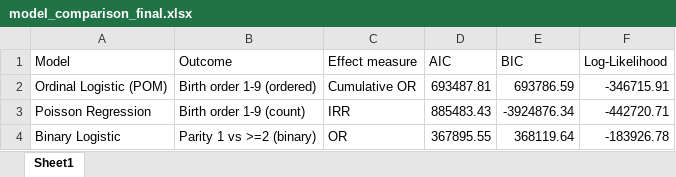
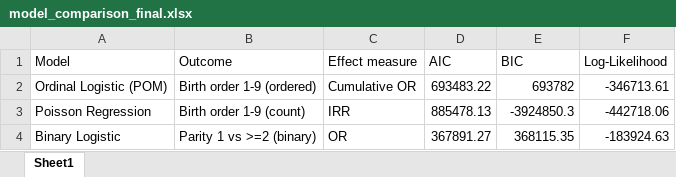
Before and after one commit to Dhanushkaprabhath2001/parity-patterns-sri-lanka, an Excel workbook: model_fitting/2010/model_comparison_final.xlsx, sheet Sheet1, drawn as a sheet; values as stored, in another font and other column widths than the file's, no borders; the diff names each change by its address in the sheet, - before the commit and + after, or states it on an @@ line.

```diff
--- a/model_fitting/2010/model_comparison_final.xlsx (sheet Sheet1)
+++ b/model_fitting/2010/model_comparison_final.xlsx (sheet Sheet1)
-D2 (AIC): 693487.81
+D2 (AIC): 693483.22
-E2 (BIC): 693786.59
+E2 (BIC): 693782
-F2 (Log-Likelihood): -346715.91
+F2 (Log-Likelihood): -346713.61
-D3 (AIC): 885483.43
+D3 (AIC): 885478.13
-E3 (BIC): -3924876.34
+E3 (BIC): -3924850.3
-F3 (Log-Likelihood): -442720.71
+F3 (Log-Likelihood): -442718.06
-D4 (AIC): 367895.55
+D4 (AIC): 367891.27
-E4 (BIC): 368119.64
+E4 (BIC): 368115.35
-F4 (Log-Likelihood): -183926.78
+F4 (Log-Likelihood): -183924.63
```
Also changed, not shown: model_fitting/2010/model1_ordinal_OR.xlsx, model_fitting/2010/model2_count_IRR.xlsx, 52 other files.
